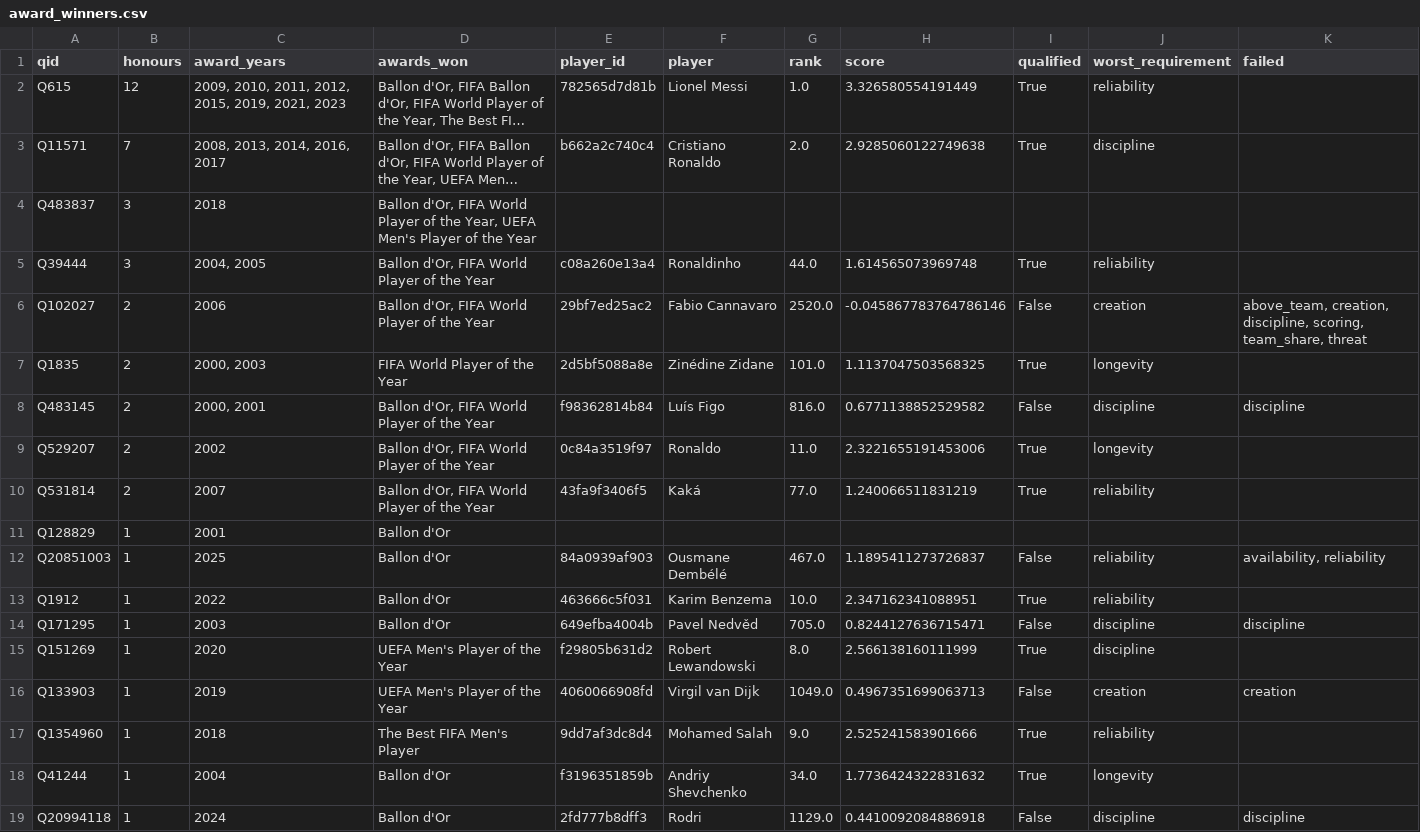
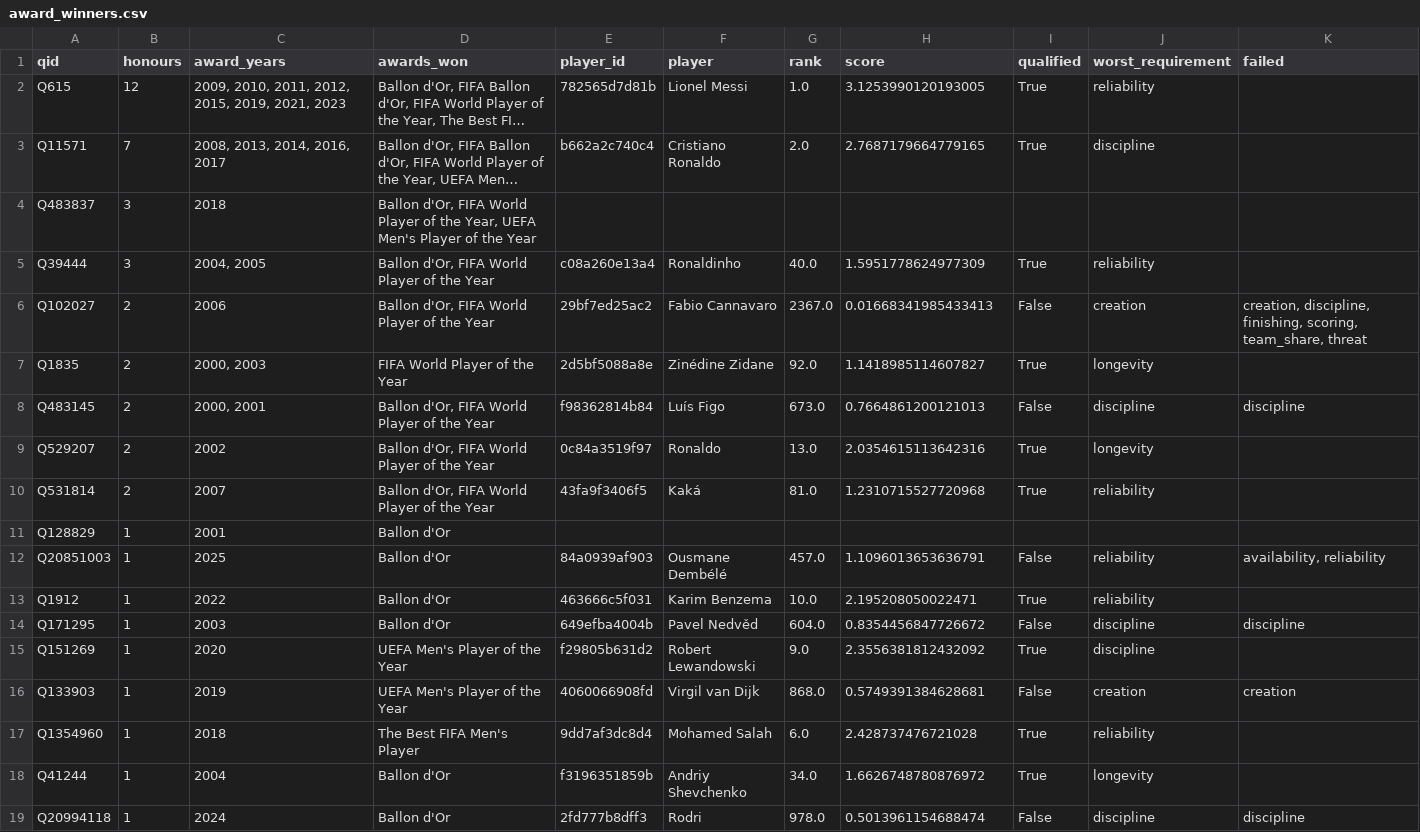
Before and after one commit to mishra-bytes/Football-DataScience-Analysis, a CSV file: data/sample/award_winners.csv, drawn as a sheet; long unchanged cells end in …; the diff names each change by its address in the sheet, - before the commit and + after, or states it on an @@ line.

```diff
--- a/data/sample/award_winners.csv
+++ b/data/sample/award_winners.csv
-H2 (score): 3.326580554191449
+H2 (score): 3.1253990120193005
-H3 (score): 2.9285060122749638
+H3 (score): 2.7687179664779165
-G5 (rank): 44.0
+G5 (rank): 40.0
-H5 (score): 1.614565073969748
+H5 (score): 1.5951778624977309
-G6 (rank): 2520.0
+G6 (rank): 2367.0
-H6 (score): -0.045867783764786146
+H6 (score): 0.01668341985433413
-K6 (failed): above_team, creation, discipline, scoring, team_share,…
+K6 (failed): creation, discipline, finishing, scoring, team_share,…
-G7 (rank): 101.0
+G7 (rank): 92.0
-H7 (score): 1.1137047503568325
+H7 (score): 1.1418985114607827
-G8 (rank): 816.0
+G8 (rank): 673.0
-H8 (score): 0.6771138852529582
+H8 (score): 0.7664861200121013
-G9 (rank): 11.0
+G9 (rank): 13.0
-H9 (score): 2.3221655191453006
+H9 (score): 2.0354615113642316
-G10 (rank): 77.0
+G10 (rank): 81.0
-H10 (score): 1.240066511831219
+H10 (score): 1.2310715527720968
-G12 (rank): 467.0
+G12 (rank): 457.0
-H12 (score): 1.1895411273726837
+H12 (score): 1.1096013653636791
-H13 (score): 2.347162341088951
+H13 (score): 2.195208050022471
-G14 (rank): 705.0
+G14 (rank): 604.0
-H14 (score): 0.8244127636715471
+H14 (score): 0.8354456847726672
-G15 (rank): 8.0
+G15 (rank): 9.0
-H15 (score): 2.566138160111999
+H15 (score): 2.3556381812432092
-G16 (rank): 1049.0
+G16 (rank): 868.0
-H16 (score): 0.4967351699063713
+H16 (score): 0.5749391384628681
-G17 (rank): 9.0
+G17 (rank): 6.0
-H17 (score): 2.525241583901666
+H17 (score): 2.428737476721028
-H18 (score): 1.7736424322831632
+H18 (score): 1.6626748780876972
-G19 (rank): 1129.0
+G19 (rank): 978.0
-H19 (score): 0.4410092084886918
+H19 (score): 0.5013961154688474
```
Also changed, not shown: data/sample/failures.csv, 29 other files.
